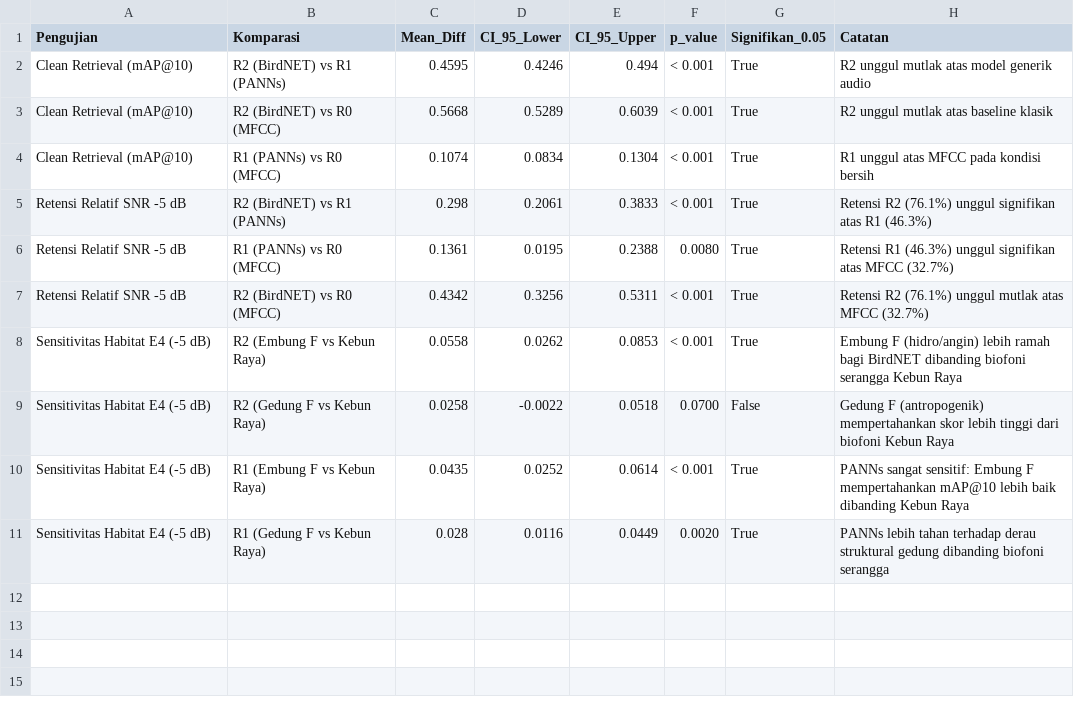
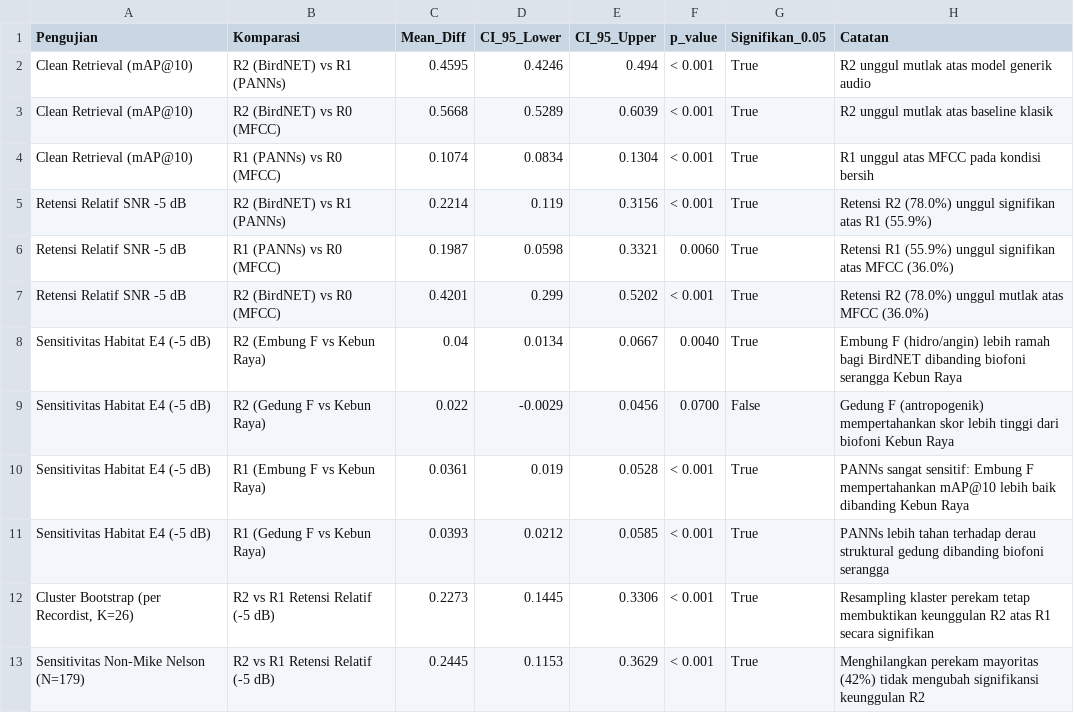
Before and after one commit to Data-Systems-and-Intelligent-Computing/DSIC-2706, a CSV file: paper/tables/statistical_significance_table.csv, drawn as a sheet.

```diff
--- a/paper/tables/statistical_significance_table.csv
+++ b/paper/tables/statistical_significance_table.csv
@@ -4,8 +4,10 @@ Clean Retrieval (mAP@10),R2 (BirdNET) vs R0 (MFCC),0.5668,0.5289,0.6039,< 0.001,
 Clean Retrieval (mAP@10),R1 (PANNs) vs R0 (MFCC),0.1074,0.0834,0.1304,< 0.001,True,R1 unggul atas MFCC pada kondisi bersih
-Retensi Relatif SNR -5 dB,R2 (BirdNET) vs R1 (PANNs),0.298,0.2061,0.3833,< 0.001,True,Retensi R2 (76.1%) unggul signifikan atas R1 (46.3%)
-Retensi Relatif SNR -5 dB,R1 (PANNs) vs R0 (MFCC),0.1361,0.0195,0.2388,0.0080,True,Retensi R1 (46.3%) unggul signifikan atas MFCC (32.7%)
-Retensi Relatif SNR -5 dB,R2 (BirdNET) vs R0 (MFCC),0.4342,0.3256,0.5311,< 0.001,True,Retensi R2 (76.1%) unggul mutlak atas MFCC (32.7%)
-Sensitivitas Habitat E4 (-5 dB),R2 (Embung F vs Kebun Raya),0.0558,0.0262,0.0853,< 0.001,True,Embung F (hidro/angin) lebih ramah bagi BirdNET dibanding biofoni serangga Kebun Raya
-Sensitivitas Habitat E4 (-5 dB),R2 (Gedung F vs Kebun Raya),0.0258,-0.0022,0.0518,0.0700,False,Gedung F (antropogenik) mempertahankan skor lebih tinggi dari biofoni Kebun Raya
-Sensitivitas Habitat E4 (-5 dB),R1 (Embung F vs Kebun Raya),0.0435,0.0252,0.0614,< 0.001,True,PANNs sangat sensitif: Embung F mempertahankan mAP@10 lebih baik dibanding Kebun Raya
-Sensitivitas Habitat E4 (-5 dB),R1 (Gedung F vs Kebun Raya),0.028,0.0116,0.0449,0.0020,True,PANNs lebih tahan terhadap derau struktural gedung dibanding biofoni serangga
+Retensi Relatif SNR -5 dB,R2 (BirdNET) vs R1 (PANNs),0.2214,0.119,0.3156,< 0.001,True,Retensi R2 (78.0%) unggul signifikan atas R1 (55.9%)
+Retensi Relatif SNR -5 dB,R1 (PANNs) vs R0 (MFCC),0.1987,0.0598,0.3321,0.0060,True,Retensi R1 (55.9%) unggul signifikan atas MFCC (36.0%)
+Retensi Relatif SNR -5 dB,R2 (BirdNET) vs R0 (MFCC),0.4201,0.299,0.5202,< 0.001,True,Retensi R2 (78.0%) unggul mutlak atas MFCC (36.0%)
+Sensitivitas Habitat E4 (-5 dB),R2 (Embung F vs Kebun Raya),0.04,0.0134,0.0667,0.0040,True,Embung F (hidro/angin) lebih ramah bagi BirdNET dibanding biofoni serangga Kebun Raya
+Sensitivitas Habitat E4 (-5 dB),R2 (Gedung F vs Kebun Raya),0.022,-0.0029,0.0456,0.0700,False,Gedung F (antropogenik) mempertahankan skor lebih tinggi dari biofoni Kebun Raya
+Sensitivitas Habitat E4 (-5 dB),R1 (Embung F vs Kebun Raya),0.0361,0.019,0.0528,< 0.001,True,PANNs sangat sensitif: Embung F mempertahankan mAP@10 lebih baik dibanding Kebun Raya
+Sensitivitas Habitat E4 (-5 dB),R1 (Gedung F vs Kebun Raya),0.0393,0.0212,0.0585,< 0.001,True,PANNs lebih tahan terhadap derau struktural gedung dibanding biofoni serangga
+"Cluster Bootstrap (per Recordist, K=26)",R2 vs R1 Retensi Relatif (-5 dB),0.2273,0.1445,0.3306,< 0.001,True,Resampling klaster perekam tetap membuktikan keunggulan R2 atas R1 secara signifikan
+Sensitivitas Non-Mike Nelson (N=179),R2 vs R1 Retensi Relatif (-5 dB),0.2445,0.1153,0.3629,< 0.001,True,Menghilangkan perekam mayoritas (42%) tidak mengubah signifikansi keunggulan R2
```
Also changed, not shown: results/processed/statistical_significance_table.csv, results/raw/E4_R0_raw.csv, 50 other files.
